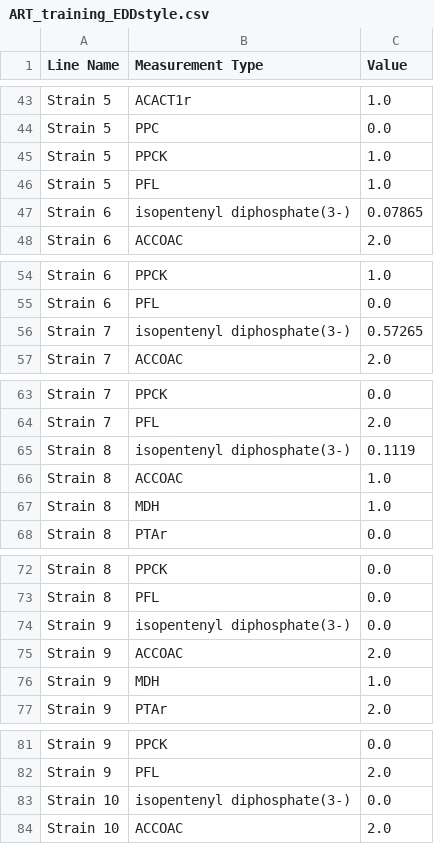
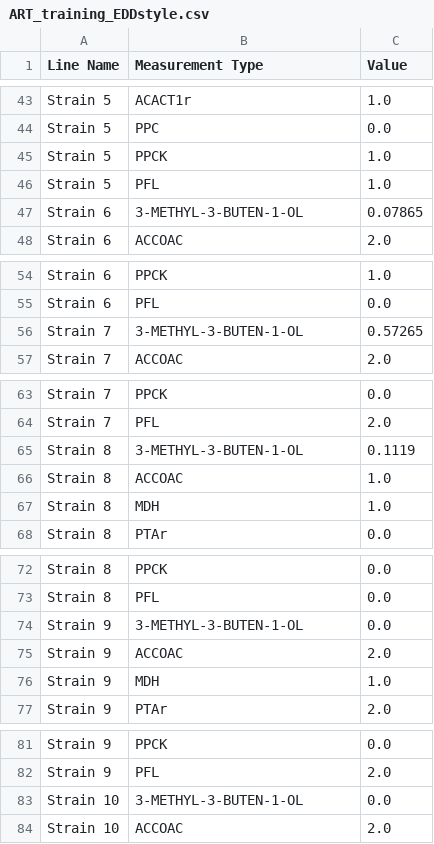
Before and after one commit to juanneilson/multiomicspaper, a CSV file: data/ART_training_EDDstyle.csv, drawn as a sheet; only a part is shown, gaps mark what is left out; the diff covers the shown part only.

```diff
--- a/data/ART_training_EDDstyle.csv
+++ b/data/ART_training_EDDstyle.csv
@@ -46,3 +46,3 @@ Strain 5,PPCK,1.0
 Strain 5,PFL,1.0
-Strain 6,isopentenyl diphosphate(3-),0.07865
+Strain 6,3-METHYL-3-BUTEN-1-OL,0.07865
 Strain 6,ACCOAC,2.0
@@ -55,3 +55,3 @@ Strain 6,PPCK,1.0
 Strain 6,PFL,0.0
-Strain 7,isopentenyl diphosphate(3-),0.57265
+Strain 7,3-METHYL-3-BUTEN-1-OL,0.57265
 Strain 7,ACCOAC,2.0
@@ -64,3 +64,3 @@ Strain 7,PPCK,0.0
 Strain 7,PFL,2.0
-Strain 8,isopentenyl diphosphate(3-),0.1119
+Strain 8,3-METHYL-3-BUTEN-1-OL,0.1119
 Strain 8,ACCOAC,1.0
@@ -73,3 +73,3 @@ Strain 8,PPCK,0.0
 Strain 8,PFL,0.0
-Strain 9,isopentenyl diphosphate(3-),0.0
+Strain 9,3-METHYL-3-BUTEN-1-OL,0.0
 Strain 9,ACCOAC,2.0
@@ -82,3 +82,3 @@ Strain 9,PPCK,0.0
 Strain 9,PFL,2.0
-Strain 10,isopentenyl diphosphate(3-),0.0
+Strain 10,3-METHYL-3-BUTEN-1-OL,0.0
 Strain 10,ACCOAC,2.0
```
Also changed, not shown: 91 edited cells elsewhere in this file, data/art_output/recommendations.csv, 29 other files.
